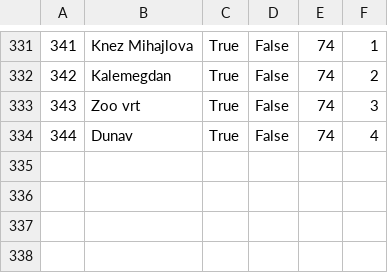
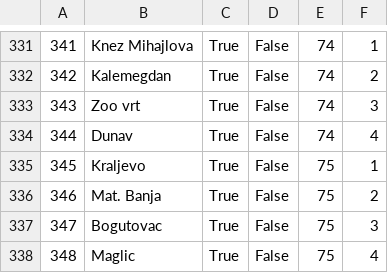
Before and after one commit to banja001/Alt-F4, a CSV file: booking/booking/Resources/Data/appointmentcheckpoint.csv, drawn as a sheet; only a part is shown, gaps mark what is left out.

```diff
--- a/booking/booking/Resources/Data/appointmentcheckpoint.csv
+++ b/booking/booking/Resources/Data/appointmentcheckpoint.csv
@@ -334 +334,5 @@
 344|Dunav|True|False|74|4
+345|Kraljevo|True|False|75|1
+346|Mat. Banja|True|False|75|2
+347|Bogutovac|True|False|75|3
+348|Maglic|True|False|75|4
```
Also changed, not shown: booking/booking/Resources/Data/appointment.csv, booking/booking/Resources/Data/tour.csv, 14 other files.
